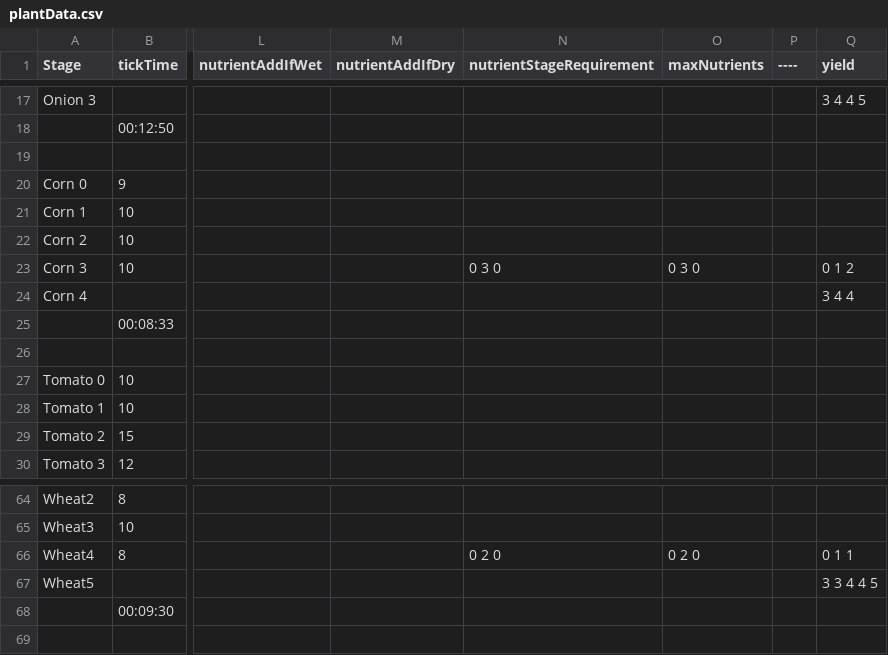
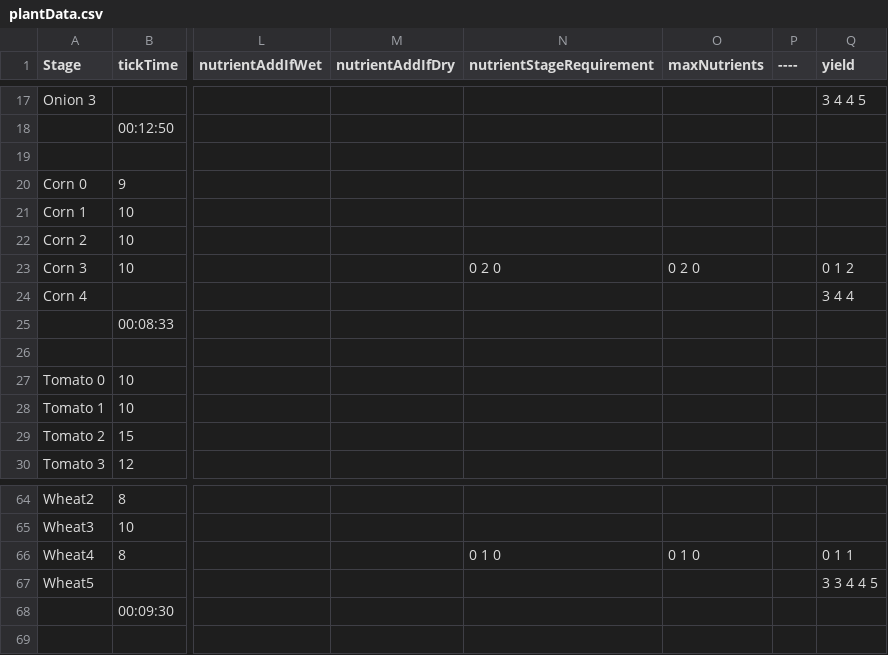
Before and after one commit to ConanODoyle/farming, a CSV file: config/plantData.csv, drawn as a sheet; only a part is shown, gaps mark what is left out; the diff names each change by its address in the sheet, - before the commit and + after, or states it on an @@ line.

Commit message:
Reduce wheat and corn nutrient usage

```diff
--- a/config/plantData.csv
+++ b/config/plantData.csv
-N23 (nutrientStageRequirement): 0 3 0
+N23 (nutrientStageRequirement): 0 2 0
-O23 (maxNutrients): 0 3 0
+O23 (maxNutrients): 0 2 0
-N66 (nutrientStageRequirement): 0 2 0
+N66 (nutrientStageRequirement): 0 1 0
-O66 (maxNutrients): 0 2 0
+O66 (maxNutrients): 0 1 0
```
Also changed, not shown: 1 other file.
